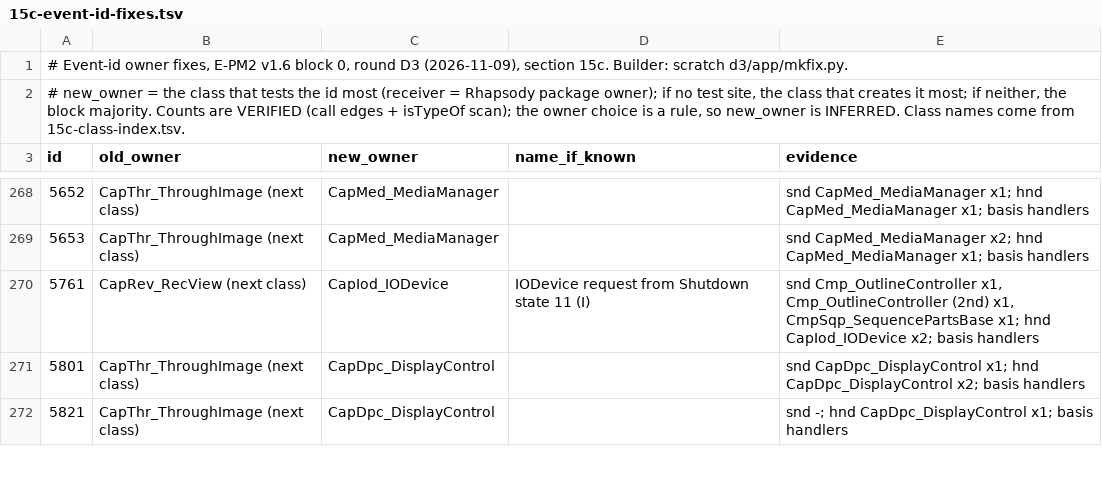
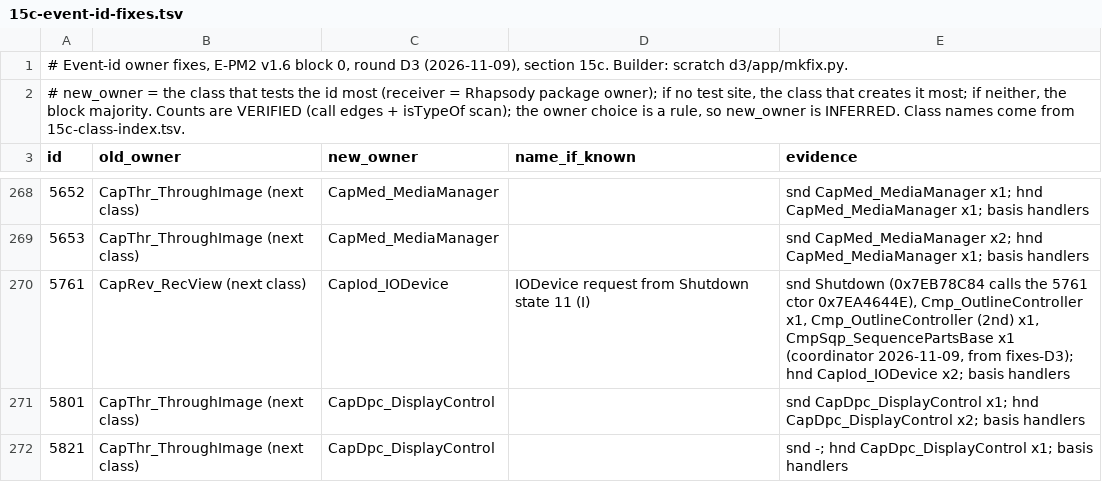
Before and after one commit to cfu288/EPM2Mod, a TSV file: experiments/2026-11-08-feature-map/sections/15c-event-id-fixes.tsv, drawn as a sheet; only a part is shown, gaps mark what is left out.

Commit message:
exp(feature-map): settle the remaining 15b/15c/15d inconsistencies
The HDMI driver starts at 0x7E6A935D and the ADCONV driver at
0x7E45B6BE. adc_request switches on the channel record's mode byte. The
CEC read/write accessors were swapped. 5761 is also sent by Shutdown.
The last_fn claim is narrowed.

```diff
--- a/experiments/2026-11-08-feature-map/sections/15c-event-id-fixes.tsv
+++ b/experiments/2026-11-08-feature-map/sections/15c-event-id-fixes.tsv
@@ -269,3 +269,3 @@ id	old_owner	new_owner	name_if_known	evidence
 5653	CapThr_ThroughImage (next class)	CapMed_MediaManager		snd CapMed_MediaManager x2; hnd CapMed_MediaManager x1; basis handlers
-5761	CapRev_RecView (next class)	CapIod_IODevice	IODevice request from Shutdown state 11 (I)	snd Cmp_OutlineController x1, Cmp_OutlineController (2nd) x1, CmpSqp_SequencePartsBase x1; hnd CapIod_IODevice x2; basis handlers
+5761	CapRev_RecView (next class)	CapIod_IODevice	IODevice request from Shutdown state 11 (I)	snd Shutdown (0x7EB78C84 calls the 5761 ctor 0x7EA4644E), Cmp_OutlineController x1, Cmp_OutlineController (2nd) x1, CmpSqp_SequencePartsBase x1 (coordinator 2026-11-09, from fixes-D3); hnd CapIod_IODevice x2; basis handlers
 5801	CapThr_ThroughImage (next class)	CapDpc_DisplayControl		snd CapDpc_DisplayControl x1; hnd CapDpc_DisplayControl x2; basis handlers
```
Also changed, not shown: experiments/2026-11-08-feature-map/sections/15b-camera-core-index.tsv, experiments/2026-11-08-feature-map/sections/15d-protocols-platform.tsv, 3 other files.
